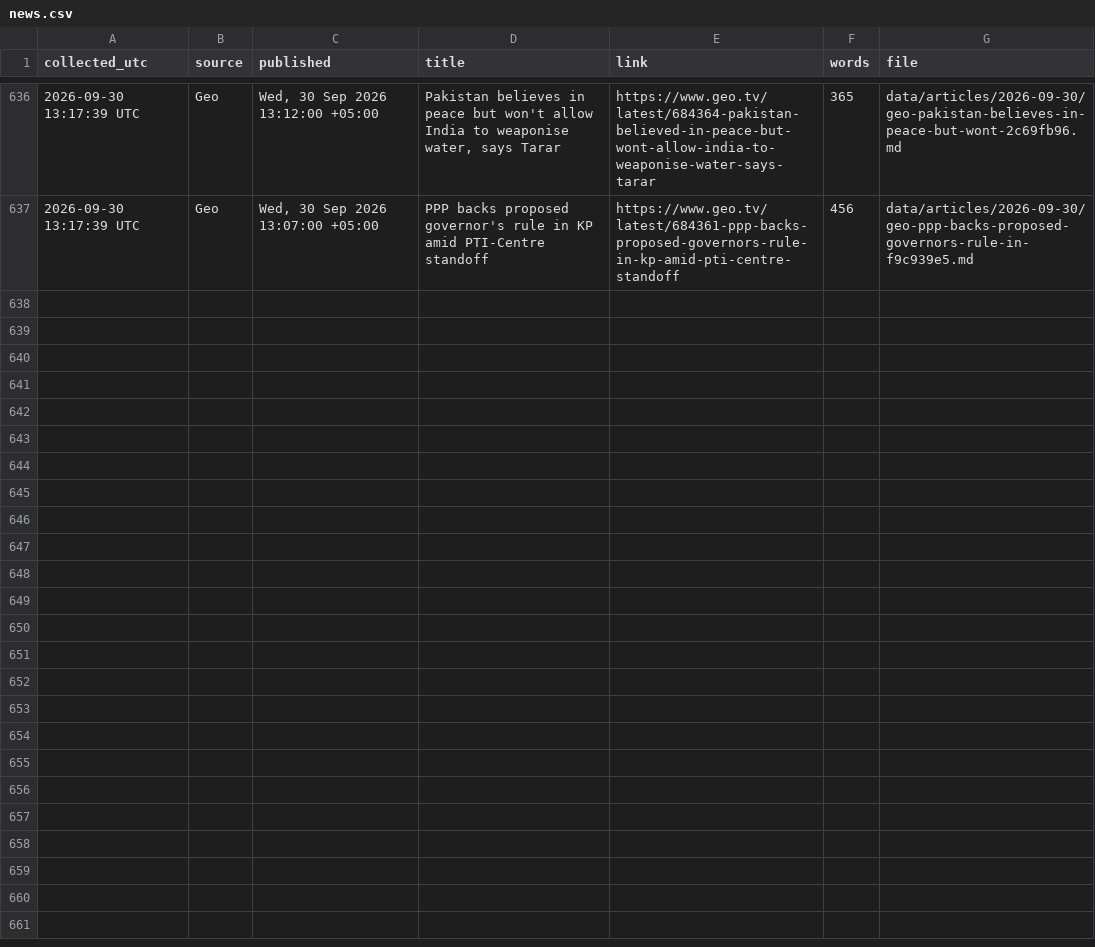
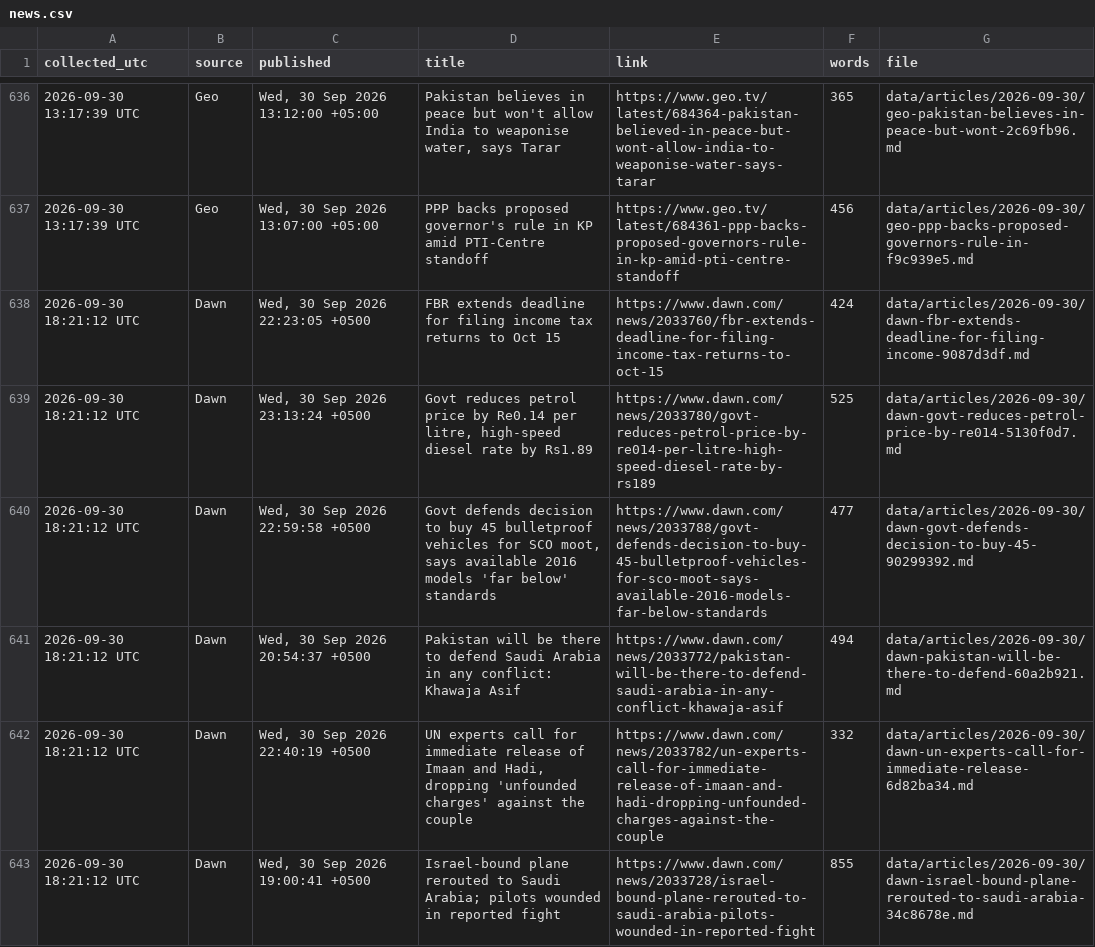
Before and after one commit to galiraza/github-actions-demo, a CSV file: data/news.csv, drawn as a sheet; only a part is shown, gaps mark what is left out; the diff covers the shown part only; the diff names each change by its address in the sheet, - before the commit and + after, or states it on an @@ line.

```diff
--- a/data/news.csv
+++ b/data/news.csv
+row 638: 2026-09-30 18:21:12 UTC | Dawn | Wed, 30 Sep 2026 22:23:05 +0500 | FBR extends deadline for filing income tax returns to Oct 15 | https://www.dawn.com/news/2033760/fbr-extends-deadline-for-filing-income-tax-returns-to-oct-15 | 424 | data/articles/2026-09-30/dawn-fbr-extends-deadline-for-filing-income-9087d3df.md
+row 639: 2026-09-30 18:21:12 UTC | Dawn | Wed, 30 Sep 2026 23:13:24 +0500 | Govt reduces petrol price by Re0.14 per litre, high-speed diesel rate by Rs1.89 | https://www.dawn.com/news/2033780/govt-reduces-petrol-price-by-re014-per-litre-high-speed-diesel-rate-by-rs189 | 525 | data/articles/2026-09-30/dawn-govt-reduces-petrol-price-by-re014-5130f0d7.md
+row 640: 2026-09-30 18:21:12 UTC | Dawn | Wed, 30 Sep 2026 22:59:58 +0500 | Govt defends decision to buy 45 bulletproof vehicles for SCO moot, says available 2016 models 'far below' standards | https://www.dawn.com/news/2033788/govt-defends-decision-to-buy-45-bulletproof-vehicles-for-sco-moot-says-available-2016-models-far-below-standards | 477 | data/articles/2026-09-30/dawn-govt-defends-decision-to-buy-45-90299392.md
+row 641: 2026-09-30 18:21:12 UTC | Dawn | Wed, 30 Sep 2026 20:54:37 +0500 | Pakistan will be there to defend Saudi Arabia in any conflict: Khawaja Asif | https://www.dawn.com/news/2033772/pakistan-will-be-there-to-defend-saudi-arabia-in-any-conflict-khawaja-asif | 494 | data/articles/2026-09-30/dawn-pakistan-will-be-there-to-defend-60a2b921.md
+row 642: 2026-09-30 18:21:12 UTC | Dawn | Wed, 30 Sep 2026 22:40:19 +0500 | UN experts call for immediate release of Imaan and Hadi, dropping 'unfounded charges' against the couple | https://www.dawn.com/news/2033782/un-experts-call-for-immediate-release-of-imaan-and-hadi-dropping-unfounded-charges-against-the-couple | 332 | data/articles/2026-09-30/dawn-un-experts-call-for-immediate-release-6d82ba34.md
+row 643: 2026-09-30 18:21:12 UTC | Dawn | Wed, 30 Sep 2026 19:00:41 +0500 | Israel-bound plane rerouted to Saudi Arabia; pilots wounded in reported fight | https://www.dawn.com/news/2033728/israel-bound-plane-rerouted-to-saudi-arabia-pilots-wounded-in-reported-fight | 855 | data/articles/2026-09-30/dawn-israel-bound-plane-rerouted-to-saudi-arabia-34c8678e.md
```
Also changed, not shown: 6 added rows elsewhere in this file, 13 other files.
